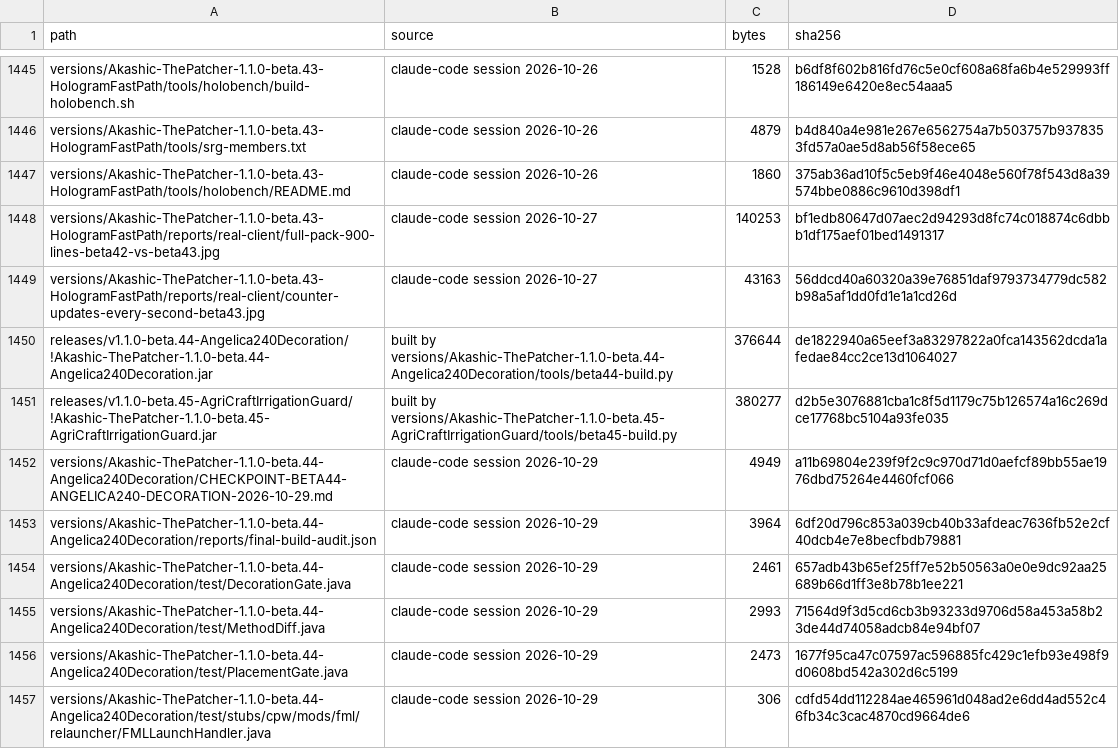
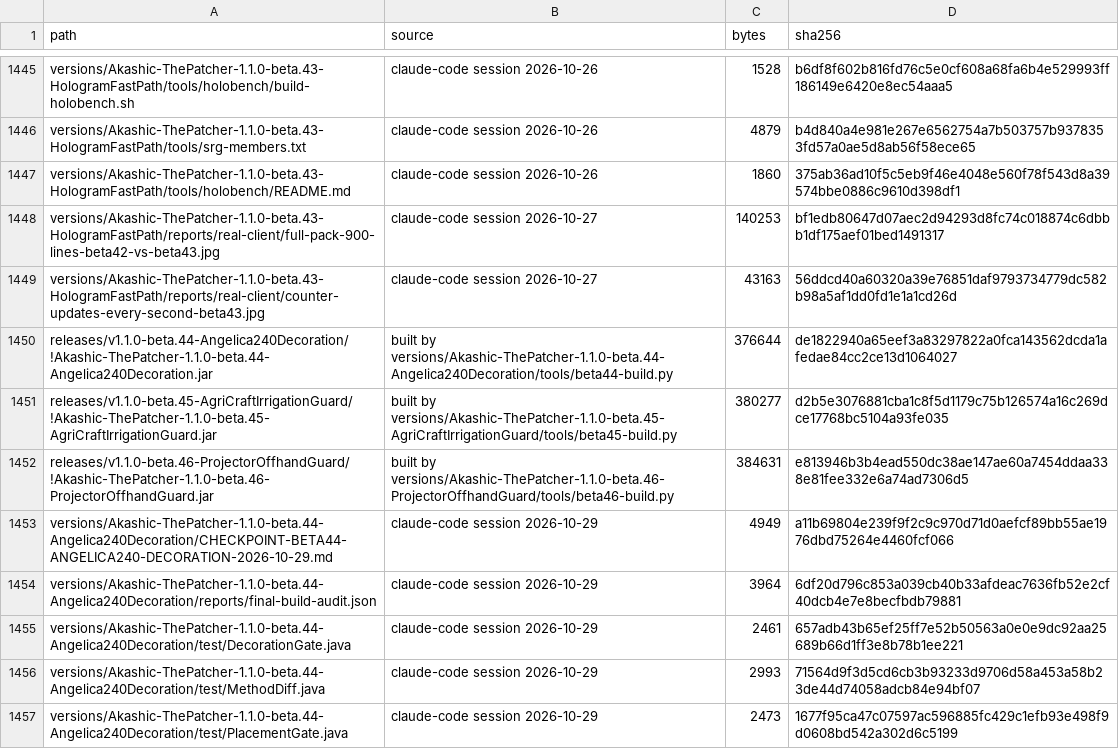
Before and after one commit to Akashiic/AkashicThePatcher, a TSV file: data/manifest.tsv, drawn as a sheet; only a part is shown, gaps mark what is left out; the shorter side is filled out with more unchanged rows; the diff covers the shown part only; the diff names each change by its address in the sheet, - before the commit and + after, or states it on an @@ line.

```diff
--- a/data/manifest.tsv
+++ b/data/manifest.tsv
+row 1452: releases/v1.1.0-beta.46-ProjectorOffhandGuard/!Akashic-ThePatcher-1.1.0-beta.46-ProjectorOffhandGuard.jar | built by versions/Akashic-ThePatcher-1.1.0-beta.46-ProjectorOffhandGuard/tools/beta46-build.py | 384631 | e813946b3b4ead550dc38ae147ae60a7454ddaa338e81fee332e6a74ad7306d5
```
Also changed, not shown: 20 added rows and 4 edited cells elsewhere in this file, 33 other files.
